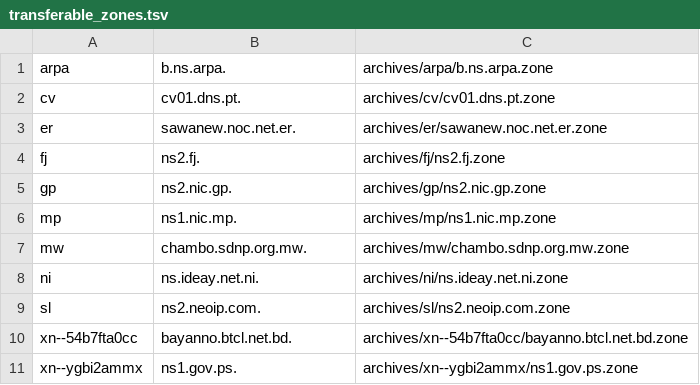
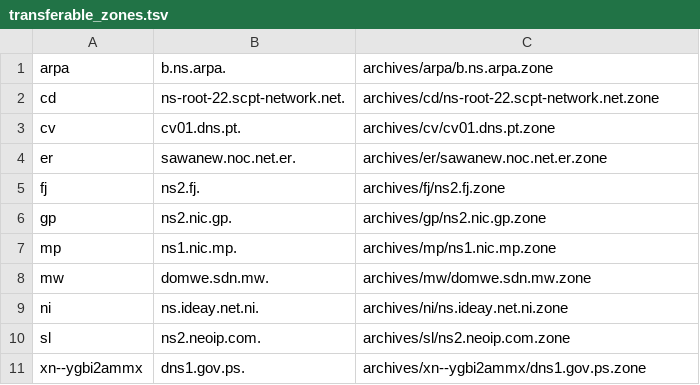
Before and after one commit to flotwig/TLDR-2, a TSV file: transferable_zones.tsv, drawn as a sheet.

```diff
--- a/transferable_zones.tsv
+++ b/transferable_zones.tsv
@@ -1,2 +1,3 @@
 arpa	b.ns.arpa.	archives/arpa/b.ns.arpa.zone
+cd	ns-root-22.scpt-network.net.	archives/cd/ns-root-22.scpt-network.net.zone
 cv	cv01.dns.pt.	archives/cv/cv01.dns.pt.zone
@@ -6,6 +7,5 @@ gp	ns2.nic.gp.	archives/gp/ns2.nic.gp.zone
 mp	ns1.nic.mp.	archives/mp/ns1.nic.mp.zone
-mw	chambo.sdnp.org.mw.	archives/mw/chambo.sdnp.org.mw.zone
+mw	domwe.sdn.mw.	archives/mw/domwe.sdn.mw.zone
 ni	ns.ideay.net.ni.	archives/ni/ns.ideay.net.ni.zone
 sl	ns2.neoip.com.	archives/sl/ns2.neoip.com.zone
-xn--54b7fta0cc	bayanno.btcl.net.bd.	archives/xn--54b7fta0cc/bayanno.btcl.net.bd.zone
-xn--ygbi2ammx	ns1.gov.ps.	archives/xn--ygbi2ammx/ns1.gov.ps.zone
+xn--ygbi2ammx	dns1.gov.ps.	archives/xn--ygbi2ammx/dns1.gov.ps.zone
```
Also changed, not shown: 12 other files.
